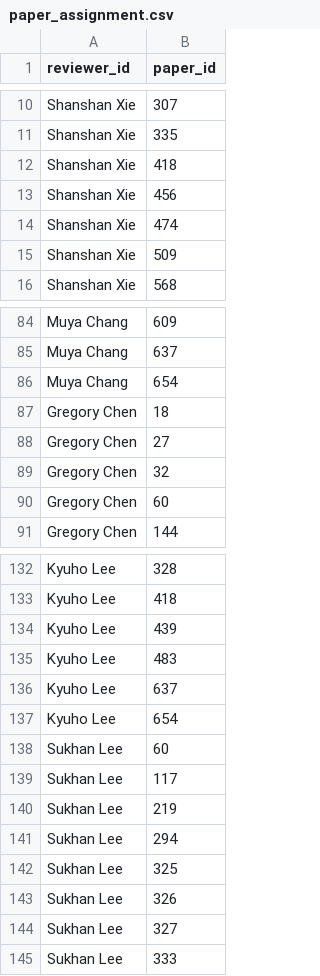
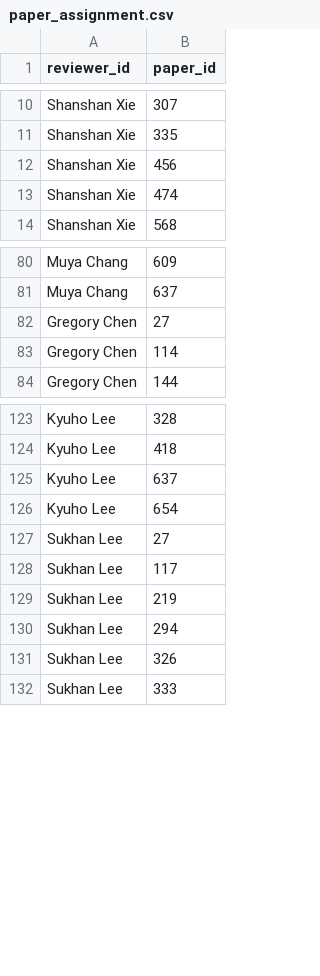
Before and after one commit to visvesh-sathe/reviewer_assignment, a CSV file: coi_gen_and_reviewer_allocation/output_files/paper_assignment.csv, drawn as a sheet; only a part is shown, gaps mark what is left out; the diff covers the shown part only.

Commit message:
Enforce exact reviews_per_paper equality constraint in optimization

```diff
--- a/coi_gen_and_reviewer_allocation/output_files/paper_assignment.csv
+++ b/coi_gen_and_reviewer_allocation/output_files/paper_assignment.csv
@@ -11,6 +11,4 @@ Shanshan Xie,307
 Shanshan Xie,335
-Shanshan Xie,418
 Shanshan Xie,456
 Shanshan Xie,474
-Shanshan Xie,509
 Shanshan Xie,568
@@ -85,7 +81,4 @@ Muya Chang,609
 Muya Chang,637
-Muya Chang,654
-Gregory Chen,18
 Gregory Chen,27
-Gregory Chen,32
-Gregory Chen,60
+Gregory Chen,114
 Gregory Chen,144
@@ -133,7 +124,5 @@ Kyuho Lee,328
 Kyuho Lee,418
-Kyuho Lee,439
-Kyuho Lee,483
 Kyuho Lee,637
 Kyuho Lee,654
-Sukhan Lee,60
+Sukhan Lee,27
 Sukhan Lee,117
@@ -141,5 +130,3 @@ Sukhan Lee,219
 Sukhan Lee,294
-Sukhan Lee,325
 Sukhan Lee,326
-Sukhan Lee,327
 Sukhan Lee,333
```
Also changed, not shown: 7 added rows, 19 removed rows and 5 edited cells elsewhere in this file, coi_gen_and_reviewer_allocation/output_files/assignment_vector.csv, coi_gen_and_reviewer_allocation/output_files/champ_assignment_matrix.csv, 17 other files.
